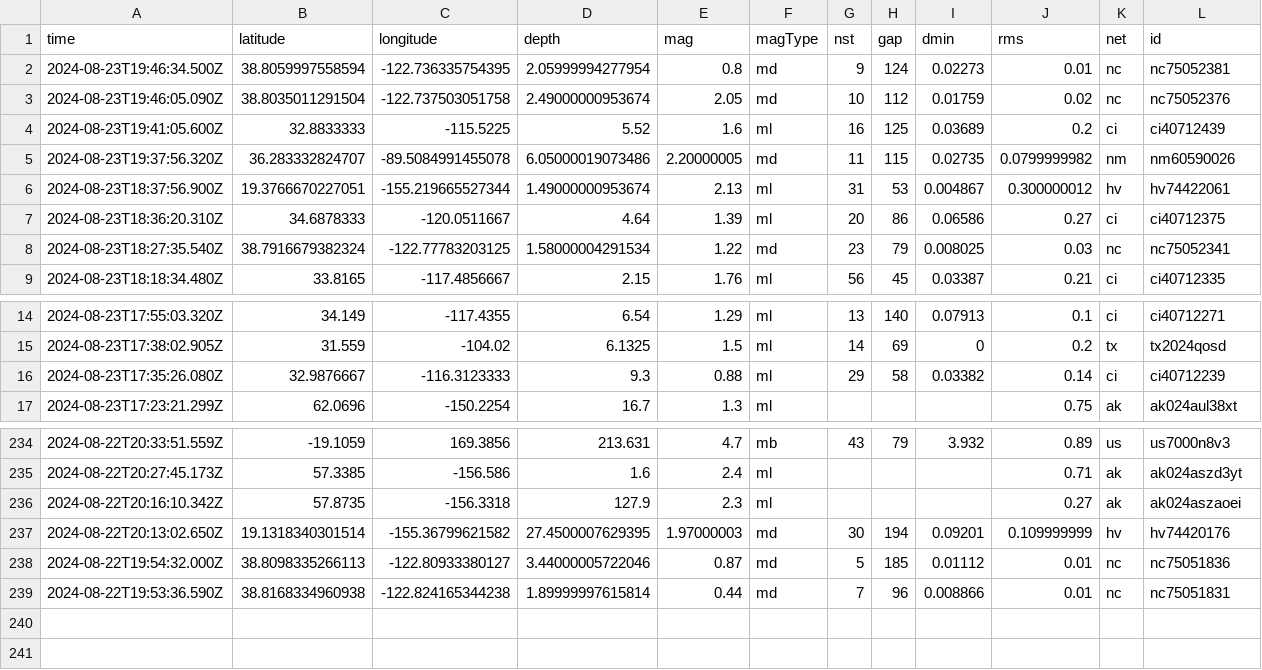
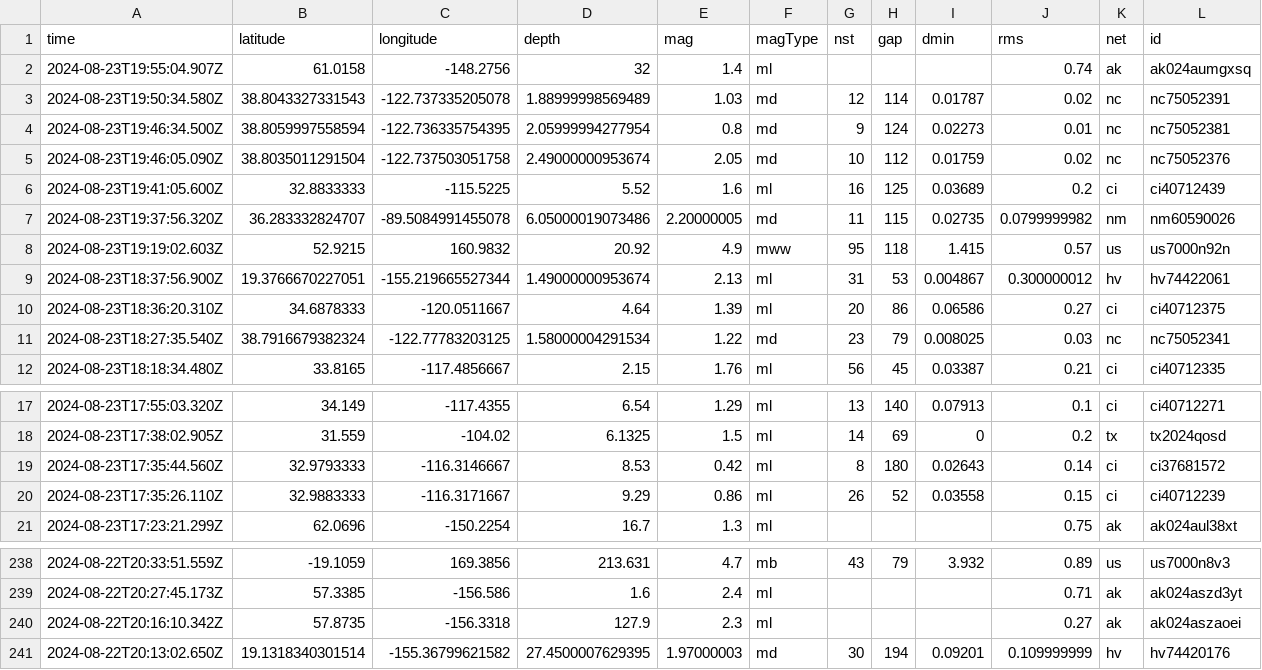
Before and after one commit to abhjtbhrli/nicar22-github-actions, a CSV file: usgs_current.csv, drawn as a sheet; only a part is shown, gaps mark what is left out; removed rows and columns are numbered as before the commit, all else as after; rows hold the shown columns only; the diff names each change by its address in the sheet, - before the commit and + after, or states it on an @@ line.

```diff
--- a/usgs_current.csv
+++ b/usgs_current.csv
+row 2: 2024-08-23T19:55:04.907Z | 61.0158 | -148.2756 | 32 | 1.4 | ml |  |  |  | 0.74 | ak | ak024aumgxsq
+row 3: 2024-08-23T19:50:34.580Z | 38.8043327331543 | -122.737335205078 | 1.88999998569489 | 1.03 | md | 12 | 114 | 0.01787 | 0.02 | nc | nc75052391
+row 8: 2024-08-23T19:19:02.603Z | 52.9215 | 160.9832 | 20.92 | 4.9 | mww | 95 | 118 | 1.415 | 0.57 | us | us7000n92n
-row 16: 2024-08-23T17:35:26.080Z | 32.9876667 | -116.3123333 | 9.3 | 0.88 | ml | 29 | 58 | 0.03382 | 0.14 | ci | ci40712239
+row 19: 2024-08-23T17:35:44.560Z | 32.9793333 | -116.3146667 | 8.53 | 0.42 | ml | 8 | 180 | 0.02643 | 0.14 | ci | ci37681572
+row 20: 2024-08-23T17:35:26.110Z | 32.9883333 | -116.3171667 | 9.29 | 0.86 | ml | 26 | 52 | 0.03558 | 0.15 | ci | ci40712239
-row 238: 2024-08-22T19:54:32.000Z | 38.8098335266113 | -122.80933380127 | 3.44000005722046 | 0.87 | md | 5 | 185 | 0.01112 | 0.01 | nc | nc75051836
-row 239: 2024-08-22T19:53:36.590Z | 38.8168334960938 | -122.824165344238 | 1.89999997615814 | 0.44 | md | 7 | 96 | 0.008866 | 0.01 | nc | nc75051831
```
Also changed, not shown: 1 other file.
